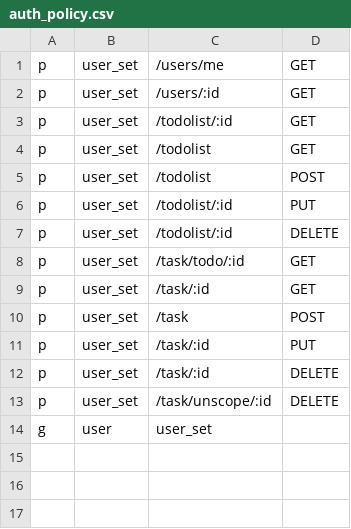
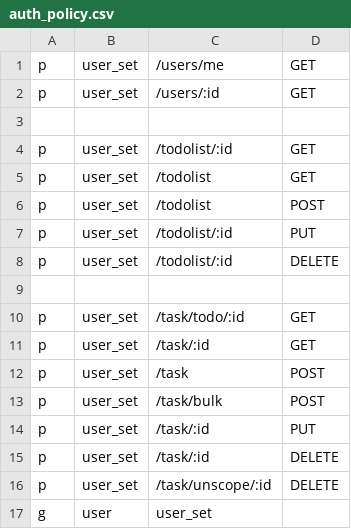
Before and after one commit to Robihamanto/produktif, a CSV file: auth_policy.csv, drawn as a sheet.

Commit message:
add preload on task db and bulk insert for task

```diff
--- a/auth_policy.csv
+++ b/auth_policy.csv
@@ -2,2 +2,3 @@ p,  user_set, /users/me, GET
 p,  user_set, /users/:id, GET
+
 p,  user_set, /todolist/:id, GET
@@ -7,2 +8,3 @@ p,  user_set, /todolist/:id, PUT
 p,  user_set, /todolist/:id, DELETE
+
 p,  user_set, /task/todo/:id, GET
@@ -10,2 +12,3 @@ p,  user_set, /task/:id, GET
 p,  user_set, /task, POST
+p,  user_set, /task/bulk, POST
 p,  user_set, /task/:id, PUT
```
Also changed, not shown: 6 other files.
